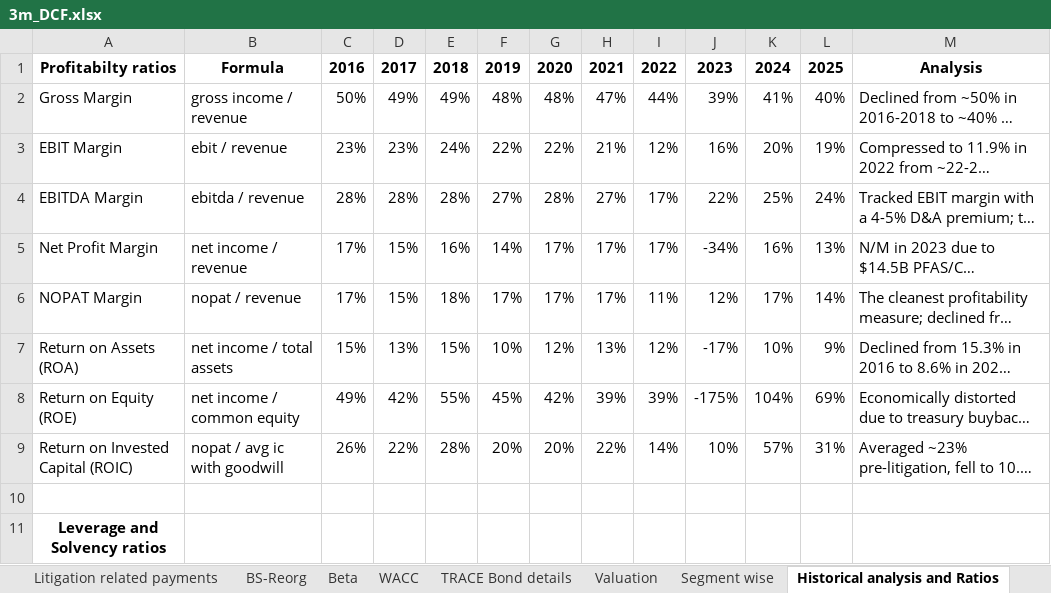
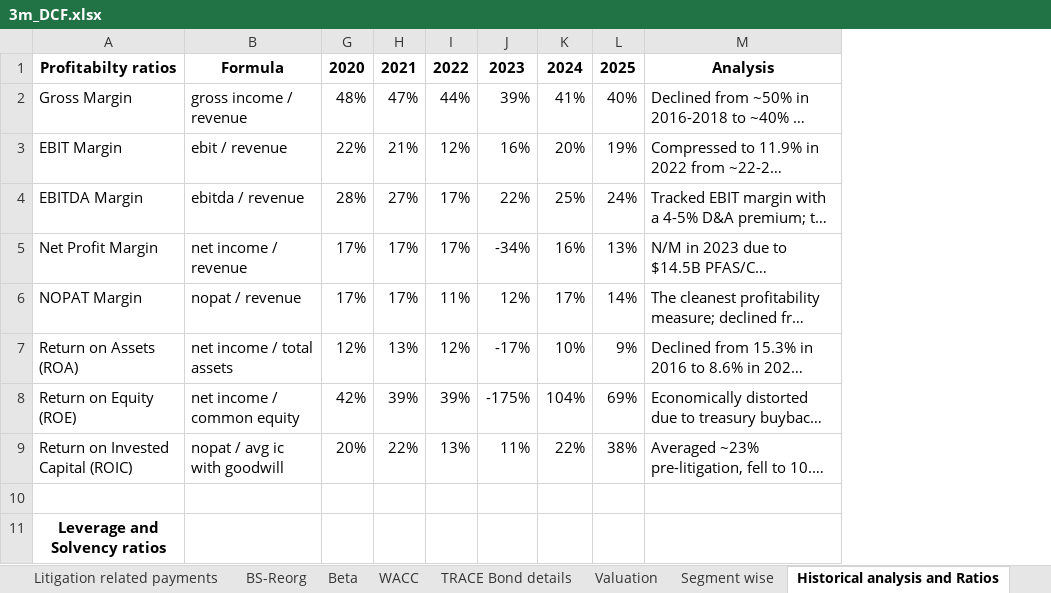
Before and after one commit to purvabhatia/purvabhatia.github.io, an Excel workbook: assets/3m_DCF.xlsx, sheet Historical analysis and Ratios, drawn as a sheet; only a part is shown; long unchanged cells end in …; values as stored, in another font and other column widths than the file's, no borders; the diff names each change by its address in the sheet, - before the commit and + after, or states it on an @@ line.

```diff
--- a/assets/3m_DCF.xlsx (sheet Historical analysis and Ratios)
+++ b/assets/3m_DCF.xlsx (sheet Historical analysis and Ratios)
@@ column C hidden, rows 1-9: 2016 | 50% | 23% | 28% | 17% | 17% | 15% | 49% | 26% @@
@@ column D hidden, rows 1-9: 2017 | 49% | 23% | 28% | 15% | 15% | 13% | 42% | 22% @@
@@ column E hidden, rows 1-9: 2018 | 49% | 24% | 28% | 16% | 18% | 15% | 55% | 28% @@
@@ column F hidden, rows 1-9: 2019 | 48% | 22% | 27% | 14% | 17% | 10% | 45% | 20% @@
-I9: 14%
+I9: 13%
-J9: 10%
+J9: 11%
-K9: 57%
+K9: 22%
-L9: 31%
+L9: 38%
```
Also changed, not shown: sheet IS-Reorg, sheet BS-Reorg, sheet Valuation, sheet Litigation related payments, sheet Beta, sheet 3M-CFS, 2 more sheets, formulas that keep their value, hidden cells, charts or pictures, 3 other files.
